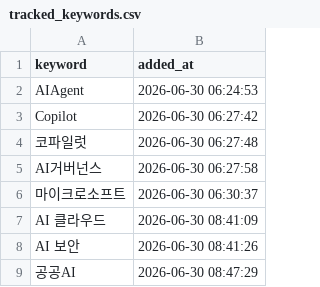
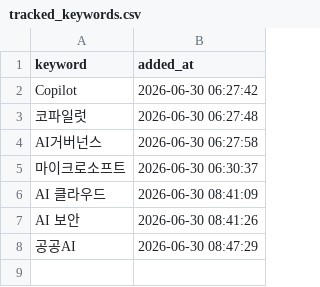
Before and after one commit to reinalee-bot/keyword-dashboard, a CSV file: data/tracked_keywords.csv, drawn as a sheet; the diff names each change by its address in the sheet, - before the commit and + after, or states it on an @@ line.

Commit message:
추적 삭제: AIAgent

```diff
--- a/data/tracked_keywords.csv
+++ b/data/tracked_keywords.csv
-row 2: AIAgent | 2026-06-30 06:24:53
```
